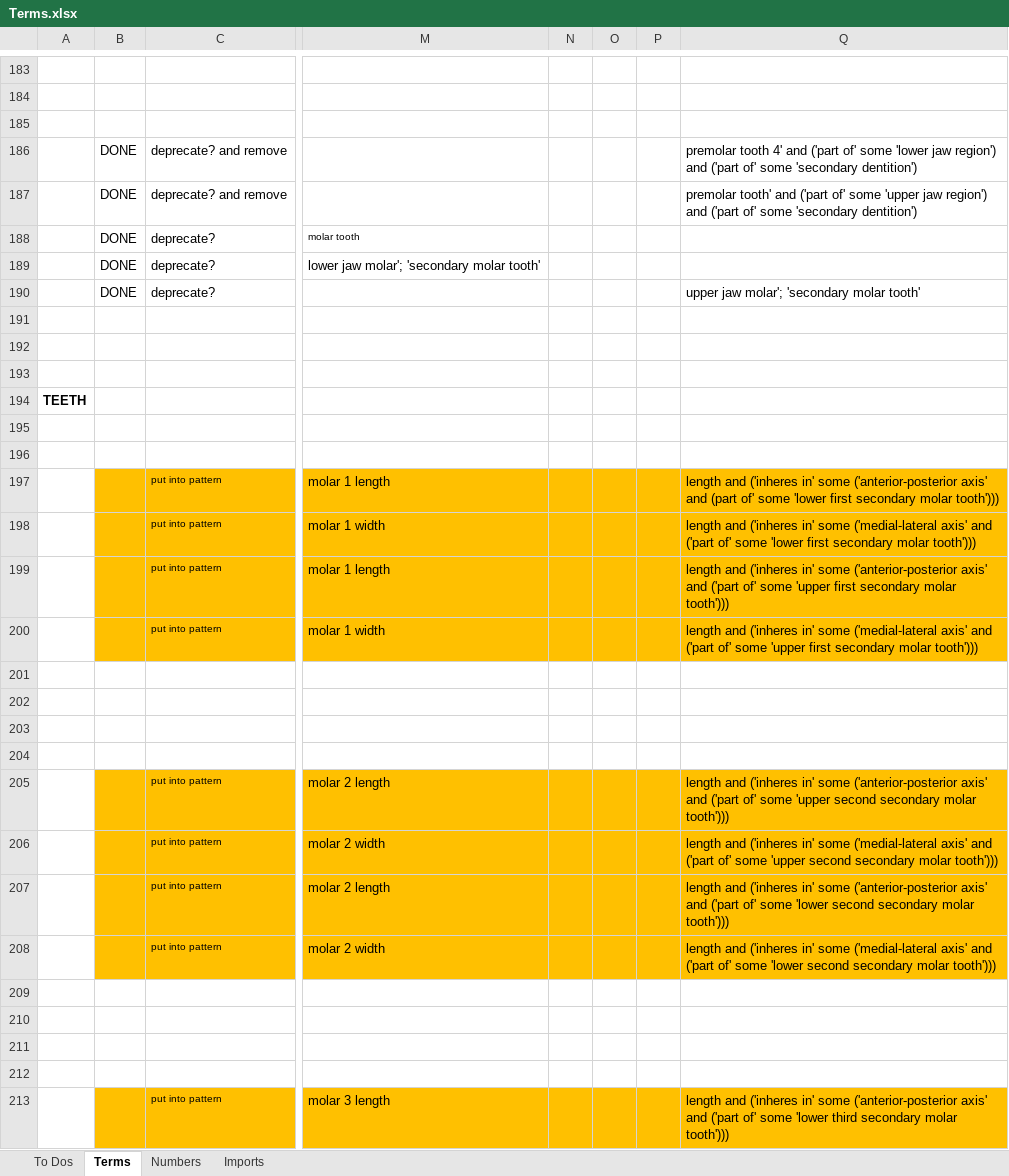
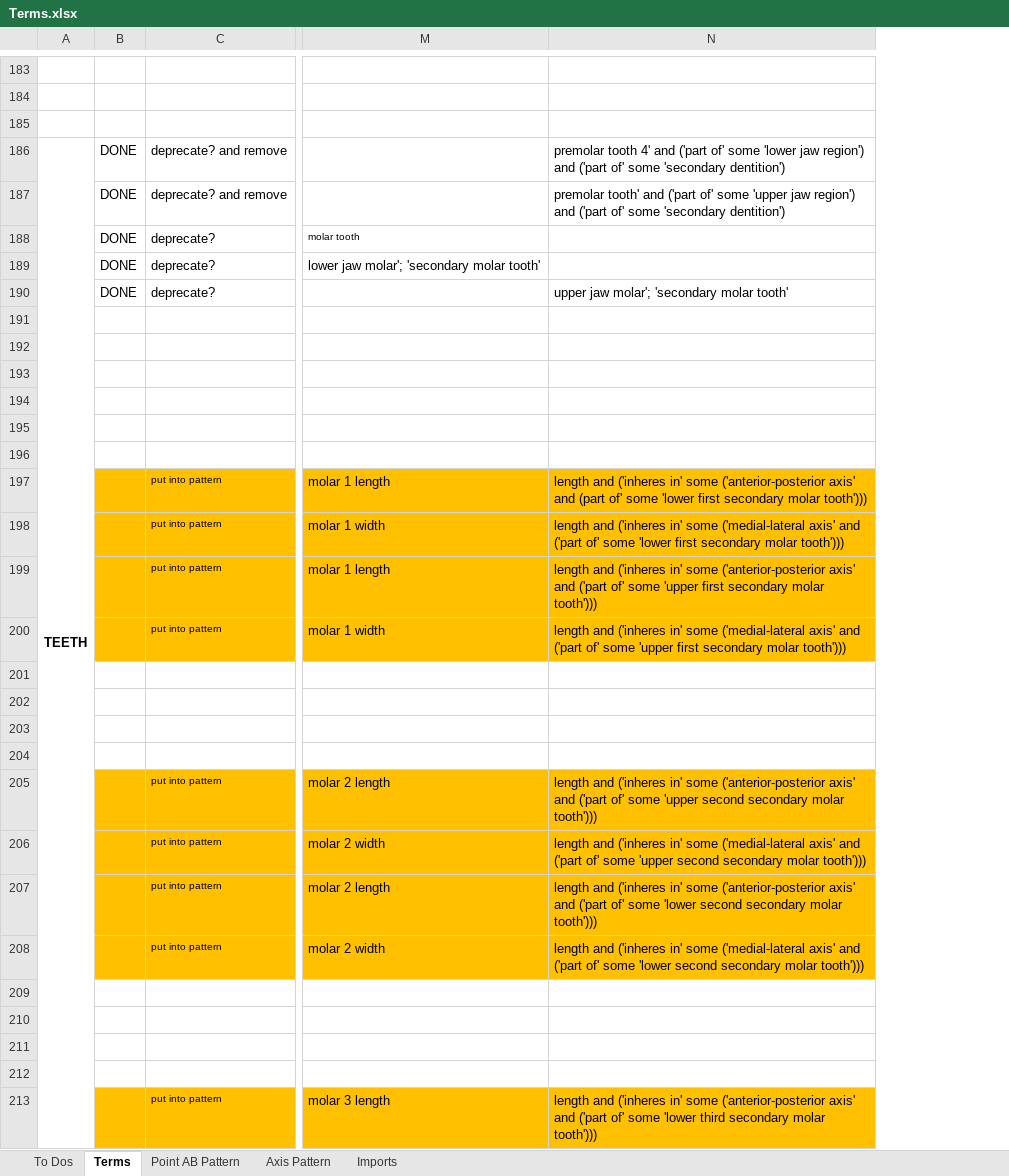
Before and after one commit to futres/fovt, an Excel workbook: Terms.xlsx, sheet Terms, drawn as a sheet; only a part is shown, gaps mark what is left out; values as stored, in another font and other column widths than the file's, no borders; the diff covers the shown part only; the diff names each change by its address in the sheet, - before the commit and + after, or states it on an @@ line.

Commit message:
adding new terms sheet

```diff
--- a/Terms.xlsx (sheet Terms)
+++ b/Terms.xlsx (sheet Terms)
-sheet tab: Numbers
+sheet tab: Point AB Pattern
+sheet tab: Axis Pattern
-column N, empty
-column O, empty
-column P, empty
-A186: (empty)
+A186: TEETH
+A186:A348 merged
-A194: TEETH
+A194: (empty)
```
Also changed, not shown: 1 edited cell elsewhere in this sheet, 2 other files.
